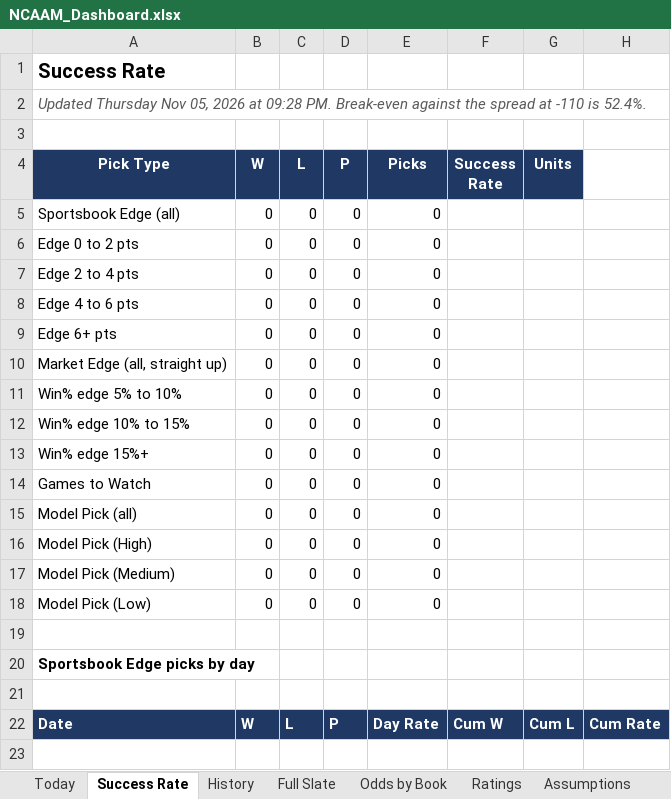
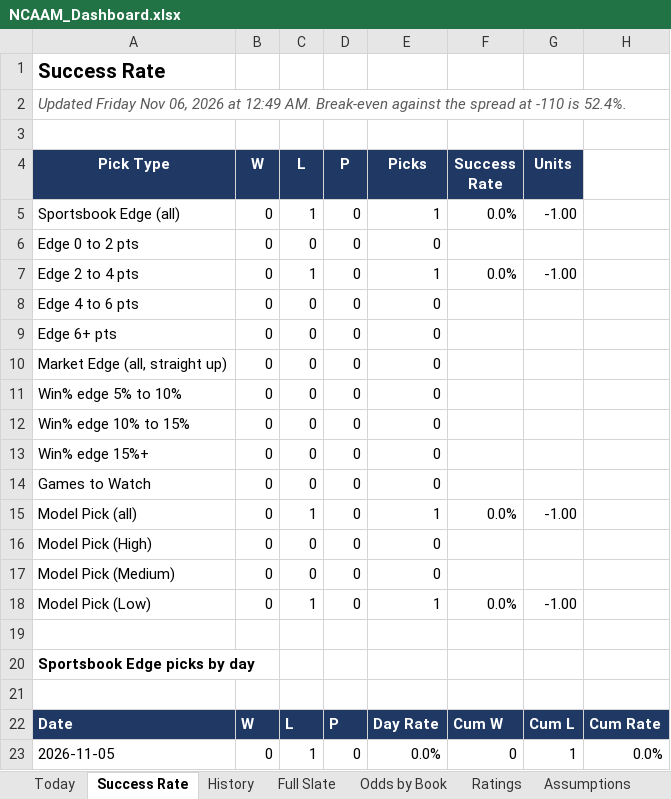
Before and after one commit to coltenmorris/ncaam-model, an Excel workbook: docs/NCAAM_Dashboard.xlsx, sheet Success Rate, drawn as a sheet; values as stored, in another font and other column widths than the file's, no borders; the diff names each change by its address in the sheet, - before the commit and + after, or states it on an @@ line.

```diff
--- a/docs/NCAAM_Dashboard.xlsx (sheet Success Rate)
+++ b/docs/NCAAM_Dashboard.xlsx (sheet Success Rate)
-A2 (Pick Type): Updated Thursday Nov 05, 2026 at 09:28 PM. Break-even against…
+A2 (Pick Type): Updated Friday Nov 06, 2026 at 12:49 AM. Break-even against…
-C5 (L): 0
+C5 (L): 1
-E5 (Picks): 0
+E5 (Picks): 1
-F5 (Success Rate): (empty)
+F5 (Success Rate): 0.0%
-G5 (Units): (empty)
+G5 (Units): -1.00
-C7 (L): 0
+C7 (L): 1
-E7 (Picks): 0
+E7 (Picks): 1
-F7 (Success Rate): (empty)
+F7 (Success Rate): 0.0%
-G7 (Units): (empty)
+G7 (Units): -1.00
-C15 (L): 0
+C15 (L): 1
-E15 (Picks): 0
+E15 (Picks): 1
-F15 (Success Rate): (empty)
+F15 (Success Rate): 0.0%
-G15 (Units): (empty)
+G15 (Units): -1.00
-C18 (L): 0
+C18 (L): 1
-E18 (Picks): 0
+E18 (Picks): 1
-F18 (Success Rate): (empty)
+F18 (Success Rate): 0.0%
-G18 (Units): (empty)
+G18 (Units): -1.00
+row 23: 2026-11-05 | 0 | 1 | 0 | 0.0% | 0 | 1 | 0.0%
```
Also changed, not shown: sheet Full Slate, sheet Odds by Book, sheet History, sheet Today, sheet Ratings, sheet Run Log, 4 other files.
